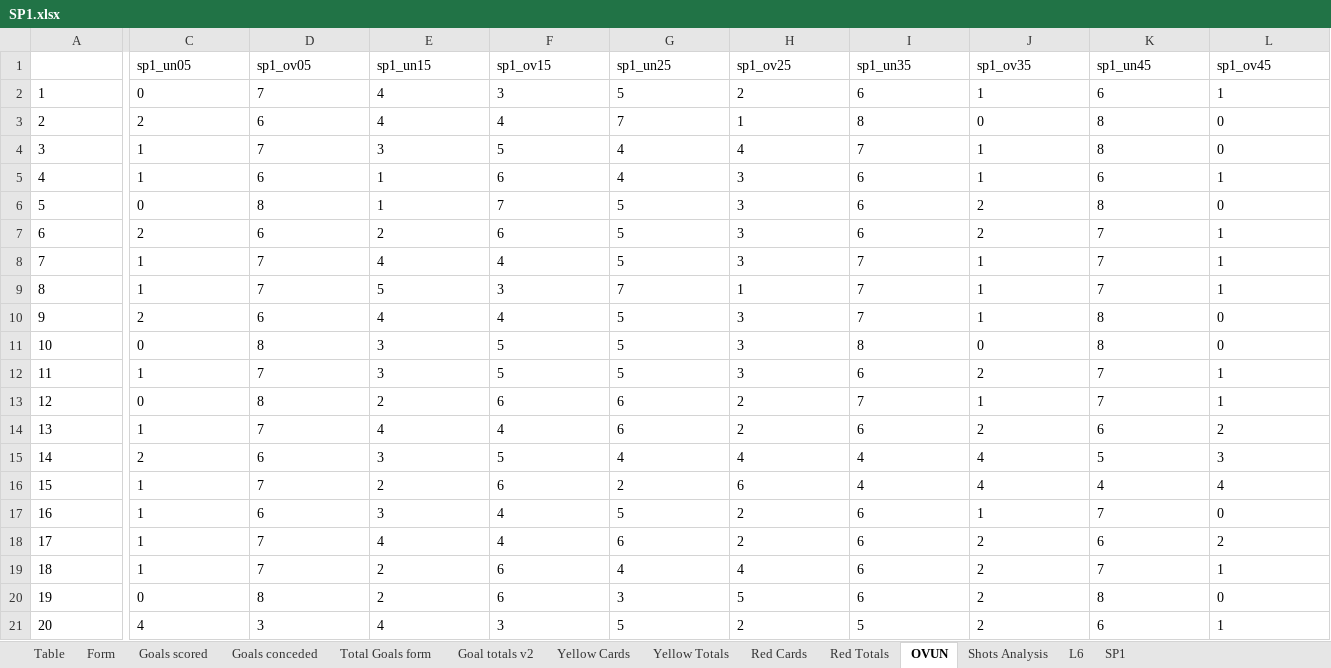
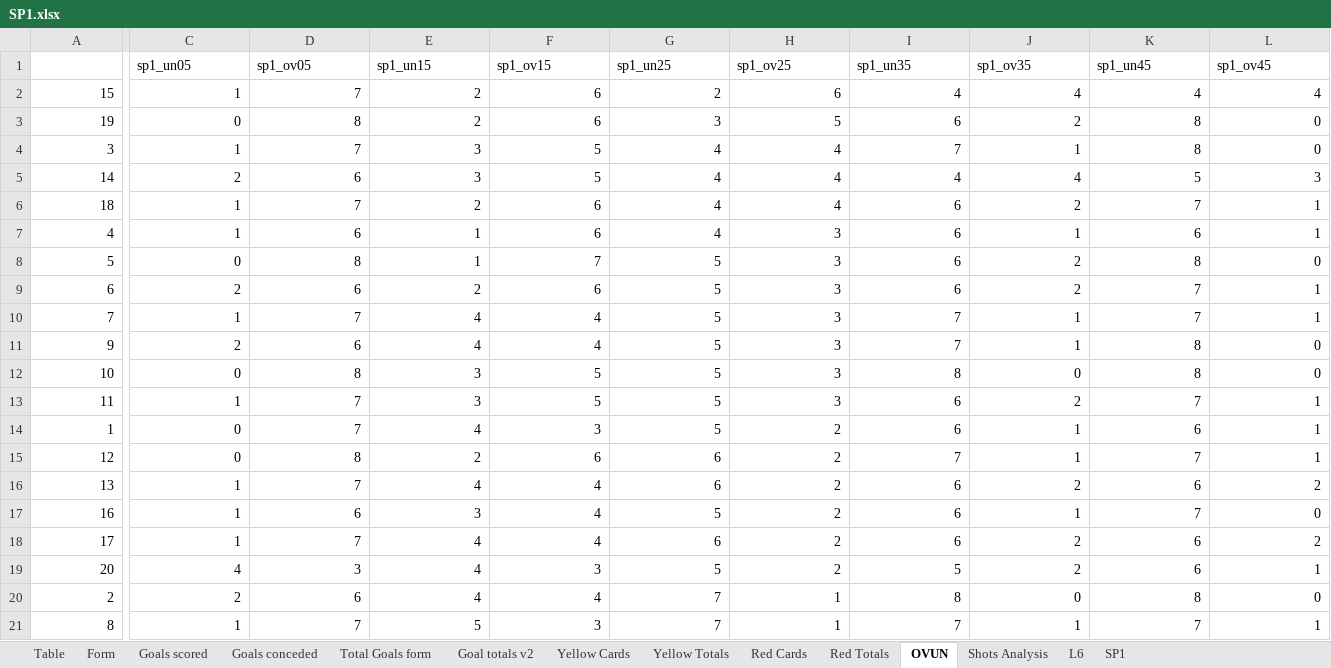
Before and after one commit to gitboyzorro5/Rsoccer, an Excel workbook: Divisions/SP1.xlsx, sheet OVUN, drawn as a sheet; only a part is shown, gaps mark what is left out; values as stored, in another font and other column widths than the file's, no borders; conditional formats not drawn; addresses are those after the commit; the diff covers the shown part only; the diff names each change by its address in the sheet, - before the commit and + after, or states it on an @@ line.

```diff
--- a/Divisions/SP1.xlsx (sheet OVUN)
+++ b/Divisions/SP1.xlsx (sheet OVUN)
@@ row 16 moved to row 2: 15 @@
@@ row 20 moved to row 3: 19 @@
-A4 alignment: left
+A4 alignment: right
-C4:L4 alignment: left
+C4:L4 alignment: right
@@ row 15 moved to row 5: 14 @@
@@ row 19 moved to row 6: 18 @@
-A7:A10 alignment: left
+A7:A10 alignment: right
-C7:L10 alignment: left
+C7:L10 alignment: right
-A11:A13 alignment: left
+A11:A13 alignment: right
-C11:L13 alignment: left
+C11:L13 alignment: right
@@ row 2 moved to row 14: 1 @@
-A15:A16 alignment: left
+A15:A16 alignment: right
-C15:L16 alignment: left
+C15:L16 alignment: right
-A17:A18 alignment: left
+A17:A18 alignment: right
-C17:L18 alignment: left
+C17:L18 alignment: right
-A19 alignment: left
+A19 alignment: right
-C19:L19 alignment: left
+C19:L19 alignment: right
@@ row 3 moved to row 20: 2 @@
@@ row 9 moved to row 21: 8 @@
```
Also changed, not shown: cell formats elsewhere in this sheet, sheet Yellow Totals, sheet L6, Divisions/E1.xlsx, 1 other file.
